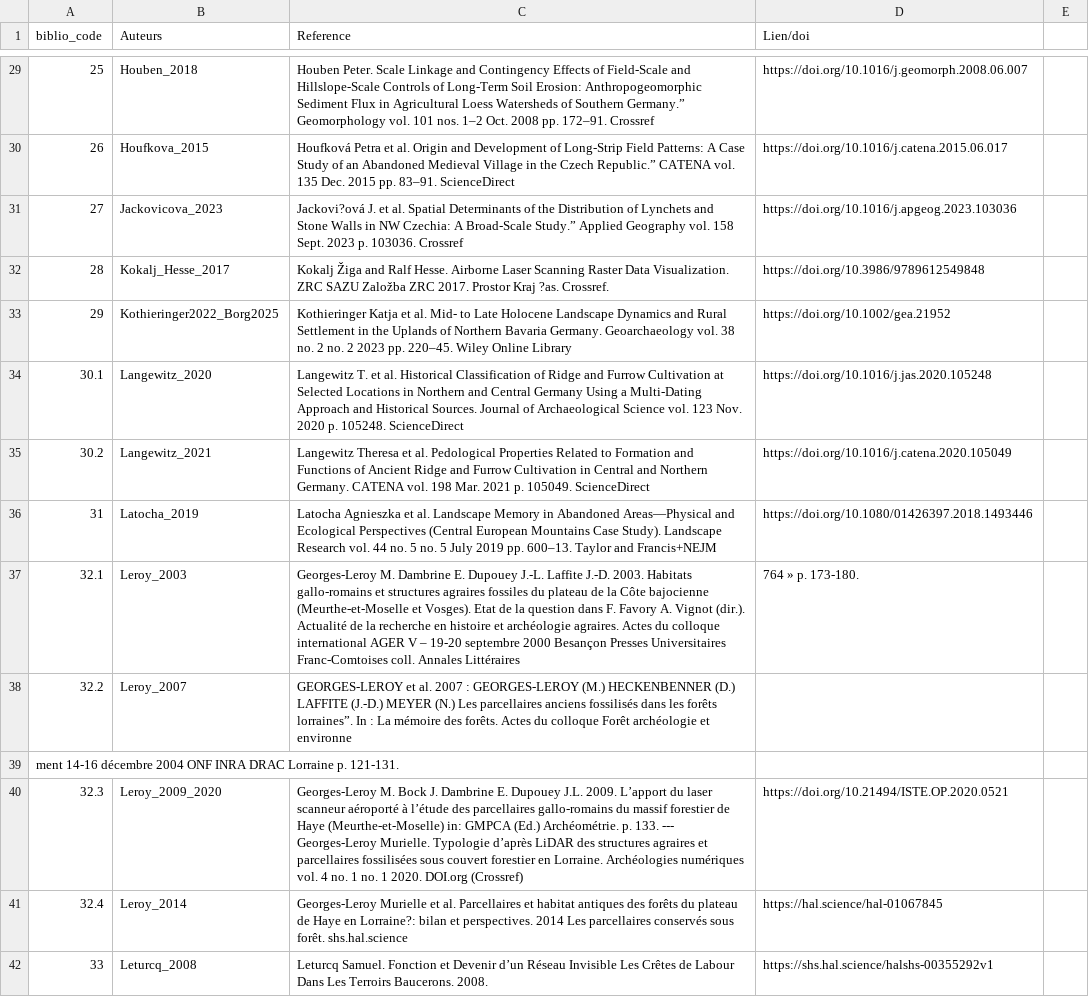
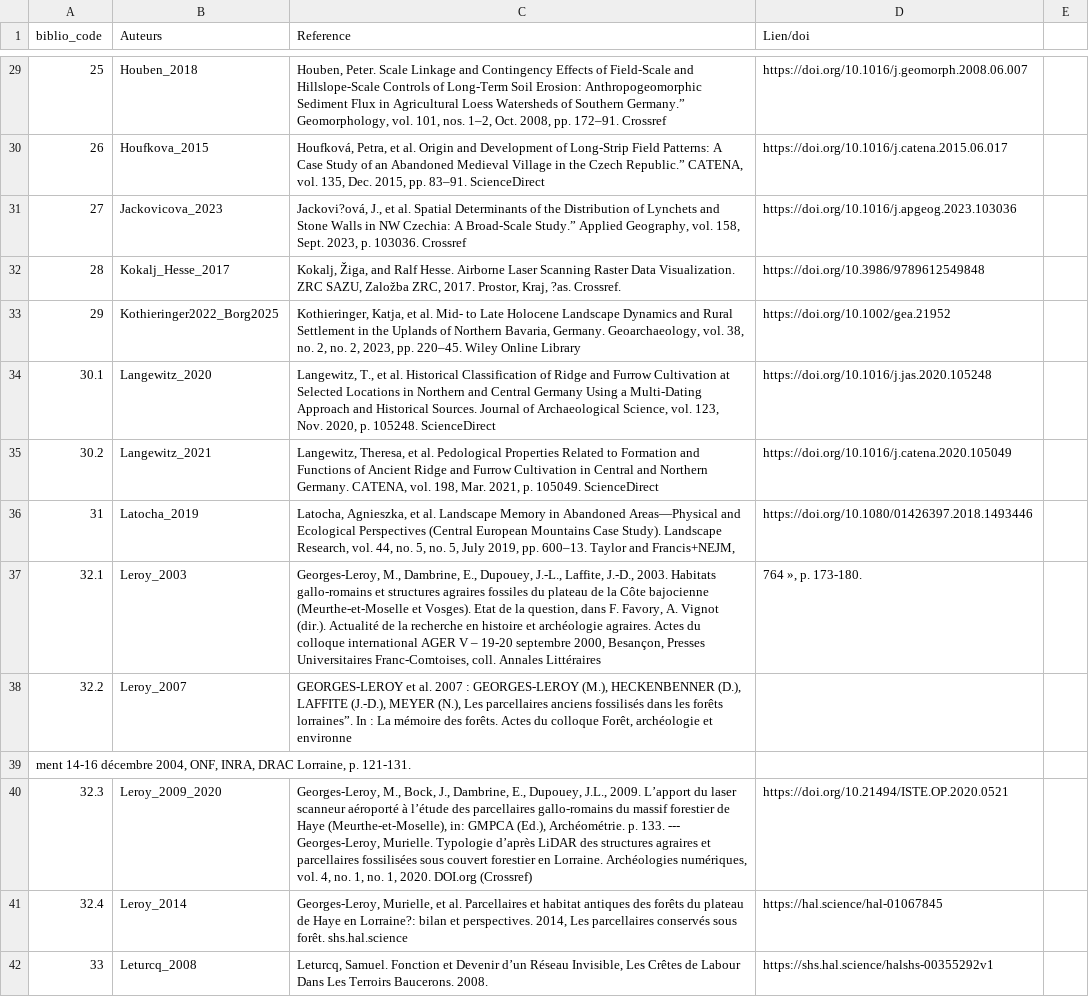
Before and after one commit to borg-e/Former-Fields-Relics-webmp, a CSV file: biblio_code.csv, drawn as a sheet; only a part is shown, gaps mark what is left out; the diff covers the shown part only; the diff names each change by its address in the sheet, - before the commit and + after, or states it on an @@ line.

Commit message:
biblio_code.csv

```diff
--- a/biblio_code.csv
+++ b/biblio_code.csv
-C29 (Reference): Houben Peter. Scale Linkage and Contingency Effects of Field-Scale and Hillslope-Scale Controls of Long-Term Soil Erosion: Anthropogeomorphic Sediment Flux in Agricultural Loess Watersheds of Southern Germany.” Geomorphology vol. 101 nos. 1–2 Oct. 2008 pp. 172–91.…
+C29 (Reference): Houben, Peter. Scale Linkage and Contingency Effects of Field-Scale and Hillslope-Scale Controls of Long-Term Soil Erosion: Anthropogeomorphic Sediment Flux in Agricultural Loess Watersheds of Southern Germany.” Geomorphology, vol. 101, nos. 1–2, Oct. 2008, pp. 172–91.…
-C30 (Reference): Houfková Petra et al. Origin and Development of Long-Strip Field Patterns: A Case Study of an Abandoned Medieval Village in the Czech Republic.” CATENA vol. 135 Dec. 2015 pp. 83–91.…
+C30 (Reference): Houfková, Petra, et al. Origin and Development of Long-Strip Field Patterns: A Case Study of an Abandoned Medieval Village in the Czech Republic.” CATENA, vol. 135, Dec. 2015, pp. 83–91.…
-C31 (Reference): Jackovi?ová J. et al. Spatial Determinants of the Distribution of Lynchets and Stone Walls in NW Czechia: A Broad-Scale Study.” Applied Geography vol. 158 Sept. 2023 p. 103036.…
+C31 (Reference): Jackovi?ová, J., et al. Spatial Determinants of the Distribution of Lynchets and Stone Walls in NW Czechia: A Broad-Scale Study.” Applied Geography, vol. 158, Sept. 2023, p. 103036.…
-C32 (Reference): Kokalj Žiga and Ralf Hesse. Airborne Laser Scanning Raster Data Visualization. ZRC SAZU Založba ZRC 2017. Prostor Kraj ?as. Crossref.
+C32 (Reference): Kokalj, Žiga, and Ralf Hesse. Airborne Laser Scanning Raster Data Visualization. ZRC SAZU, Založba ZRC, 2017. Prostor, Kraj, ?as. Crossref.
-C33 (Reference): Kothieringer Katja et al. Mid- to Late Holocene Landscape Dynamics and Rural Settlement in the Uplands of Northern Bavaria Germany. Geoarchaeology vol. 38 no. 2 no. 2 2023 pp. 220–45.…
+C33 (Reference): Kothieringer, Katja, et al. Mid- to Late Holocene Landscape Dynamics and Rural Settlement in the Uplands of Northern Bavaria, Germany. Geoarchaeology, vol. 38, no. 2, no. 2, 2023, pp. 220–45.…
-C34 (Reference): Langewitz T. et al. Historical Classification of Ridge and Furrow Cultivation at Selected Locations in Northern and Central Germany Using a Multi-Dating Approach and Historical Sources. Journal of Archaeological Science vol. 123 Nov. 2020 p. 105248.…
+C34 (Reference): Langewitz, T., et al. Historical Classification of Ridge and Furrow Cultivation at Selected Locations in Northern and Central Germany Using a Multi-Dating Approach and Historical Sources. Journal of Archaeological Science, vol. 123, Nov. 2020, p. 105248.…
-C35 (Reference): Langewitz Theresa et al. Pedological Properties Related to Formation and Functions of Ancient Ridge and Furrow Cultivation in Central and Northern Germany. CATENA vol. 198 Mar. 2021 p. 105049.…
+C35 (Reference): Langewitz, Theresa, et al. Pedological Properties Related to Formation and Functions of Ancient Ridge and Furrow Cultivation in Central and Northern Germany. CATENA, vol. 198, Mar. 2021, p. 105049.…
-C36 (Reference): Latocha Agnieszka et al. Landscape Memory in Abandoned Areas—Physical and Ecological Perspectives (Central European Mountains Case Study). Landscape Research vol. 44 no. 5 no. 5 July 2019 pp. 600–13. Taylor and Francis+NEJM
+C36 (Reference): Latocha, Agnieszka, et al. Landscape Memory in Abandoned Areas—Physical and Ecological Perspectives (Central European Mountains Case Study). Landscape Research, vol. 44, no. 5, no. 5, July 2019, pp. 600–13. Taylor and Francis+NEJM,
-C37 (Reference): Georges-Leroy M. Dambrine E. Dupouey J.-L. Laffite J.-D. 2003. Habitats gallo-romains et structures agraires fossiles du plateau de la Côte bajocienne (Meurthe-et-Moselle et Vosges). Etat de la question dans F. Favory A. Vignot (dir.). Actualité de la recherche en histoire et archéologie agraires. Actes du colloque international AGER V – 19-20 septembre 2000 Besançon Presses Universitaires Franc-Comtoises coll. Annales…
+C37 (Reference): Georges-Leroy, M., Dambrine, E., Dupouey, J.-L., Laffite, J.-D., 2003. Habitats gallo-romains et structures agraires fossiles du plateau de la Côte bajocienne (Meurthe-et-Moselle et Vosges). Etat de la question, dans F. Favory, A. Vignot (dir.). Actualité de la recherche en histoire et archéologie agraires. Actes du colloque international AGER V – 19-20 septembre 2000, Besançon, Presses Universitaires Franc-Comtoises, coll. Annales…
-D37 (Lien/doi): 764 » p. 173-180.
+D37 (Lien/doi): 764 », p. 173-180.
-C38 (Reference): …: GEORGES-LEROY (M.) HECKENBENNER (D.) LAFFITE (J.-D.) MEYER (N.) Les parcellaires anciens fossilisés dans les forêts lorraines”. In : La mémoire des forêts. Actes du colloque Forêt archéologie et…
+C38 (Reference): …: GEORGES-LEROY (M.), HECKENBENNER (D.), LAFFITE (J.-D.), MEYER (N.), Les parcellaires anciens fossilisés dans les forêts lorraines”. In : La mémoire des forêts. Actes du colloque Forêt, archéologie et…
-A39 (biblio_code): …14-16 décembre 2004 ONF INRA DRAC Lorraine p. 121-131.
+A39 (biblio_code): …14-16 décembre 2004, ONF, INRA, DRAC Lorraine, p. 121-131.
-C40 (Reference): Georges-Leroy M. Bock J. Dambrine E. Dupouey J.L. 2009. L’apport du laser scanneur aéroporté à l’étude des parcellaires gallo-romains du massif forestier de Haye (Meurthe-et-Moselle) in: GMPCA (Ed.) Archéométrie. p. 133. --- Georges-Leroy Murielle. Typologie d’après LiDAR des structures agraires et parcellaires fossilisées sous couvert forestier en Lorraine. Archéologies numériques vol. 4 no. 1 no. 1 2020. DOI.org…
+C40 (Reference): Georges-Leroy, M., Bock, J., Dambrine, E., Dupouey, J.L., 2009. L’apport du laser scanneur aéroporté à l’étude des parcellaires gallo-romains du massif forestier de Haye (Meurthe-et-Moselle), in: GMPCA (Ed.), Archéométrie. p. 133. --- Georges-Leroy, Murielle. Typologie d’après LiDAR des structures agraires et parcellaires fossilisées sous couvert forestier en Lorraine. Archéologies numériques, vol. 4, no. 1, no. 1, 2020. DOI.org…
-C41 (Reference): Georges-Leroy Murielle et al. Parcellaires et habitat antiques des forêts du plateau de Haye en Lorraine?: bilan et perspectives. 2014 Les parcellaires…
+C41 (Reference): Georges-Leroy, Murielle, et al. Parcellaires et habitat antiques des forêts du plateau de Haye en Lorraine?: bilan et perspectives. 2014, Les parcellaires…
-C42 (Reference): Leturcq Samuel. Fonction et Devenir d’un Réseau Invisible Les Crêtes…
+C42 (Reference): Leturcq, Samuel. Fonction et Devenir d’un Réseau Invisible, Les Crêtes…
```
Also changed, not shown: 76 edited cells elsewhere in this file.
